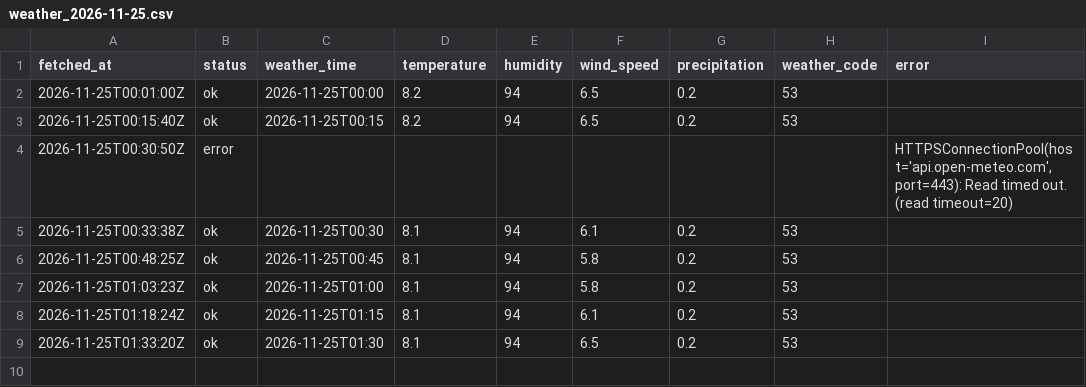
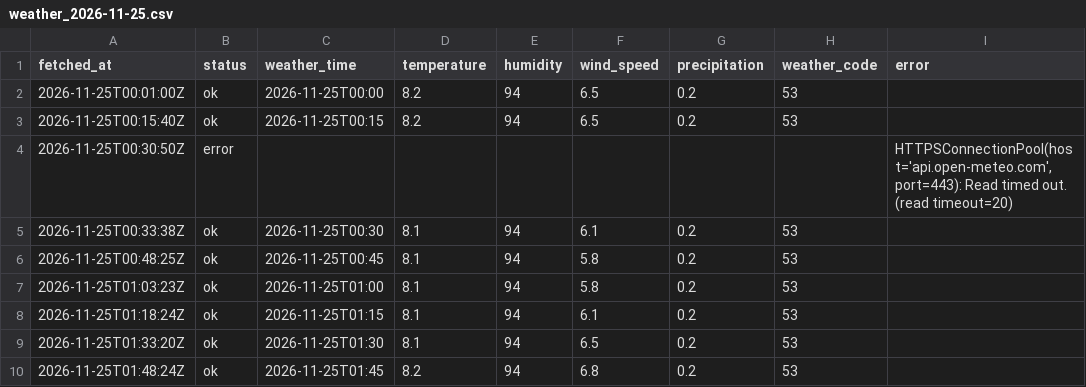
Before and after one commit to jinurani90/pa_data, a CSV file: dublinbikes/data/weather/weather_2026-11-25.csv, drawn as a sheet; the diff names each change by its address in the sheet, - before the commit and + after, or states it on an @@ line.

```diff
--- a/dublinbikes/data/weather/weather_2026-11-25.csv
+++ b/dublinbikes/data/weather/weather_2026-11-25.csv
+row 10: 2026-11-25T01:48:24Z | ok | 2026-11-25T01:45 | 8.2 | 94 | 6.8 | 0.2 | 53
```
Also changed, not shown: 4 other files.
